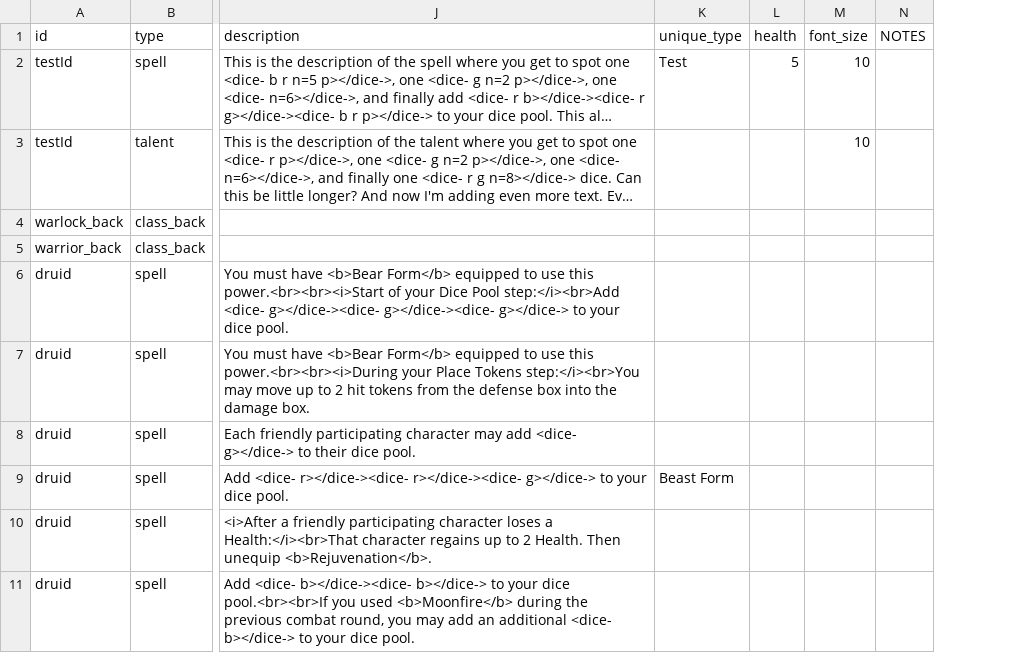
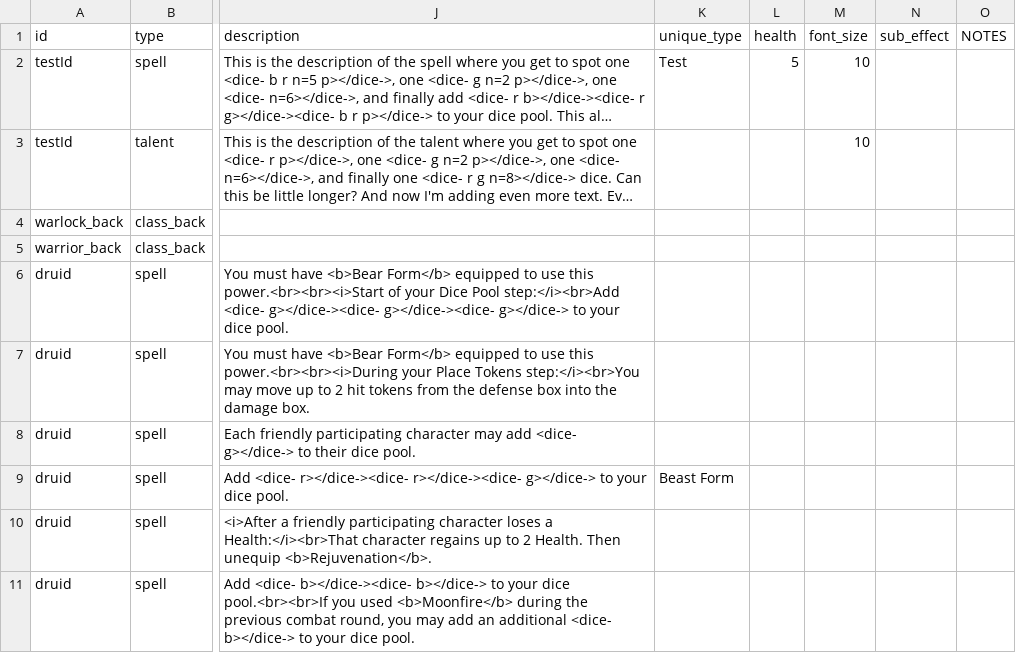
Before and after one commit to NicolasPetrisi/jubbly-card-creator, a CSV file: projects/wow_class_cards/cards.csv, drawn as a sheet; only a part is shown, gaps mark what is left out; long unchanged cells end in …; the diff covers the shown part only; the diff names each change by its address in the sheet, - before the commit and + after, or states it on an @@ line.

```diff
--- a/projects/wow_class_cards/cards.csv
+++ b/projects/wow_class_cards/cards.csv
+column N (sub_effect), empty
```
Also changed, not shown: 5 added rows elsewhere in this file.
